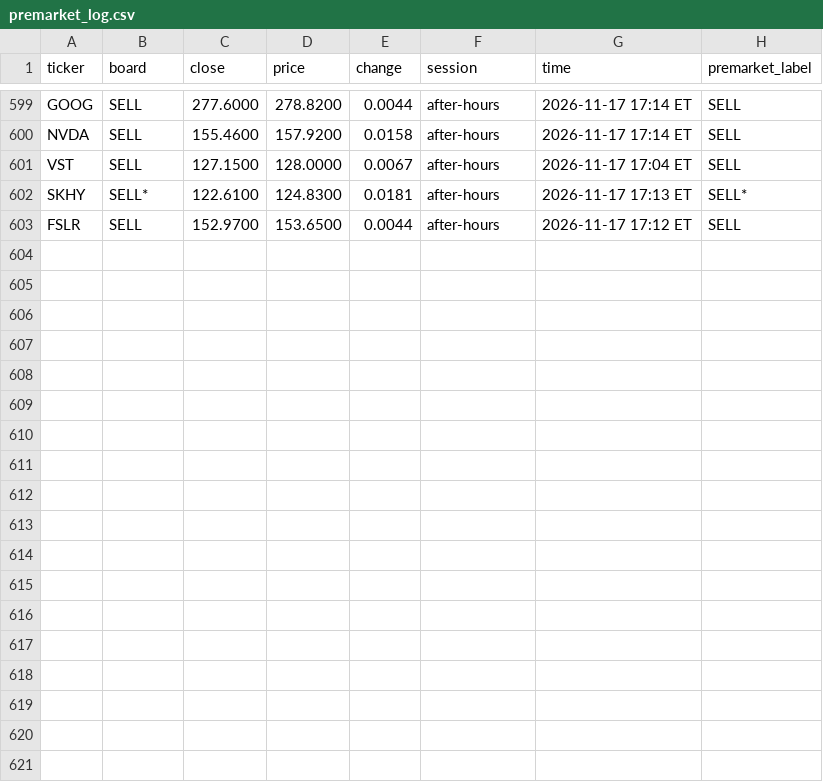
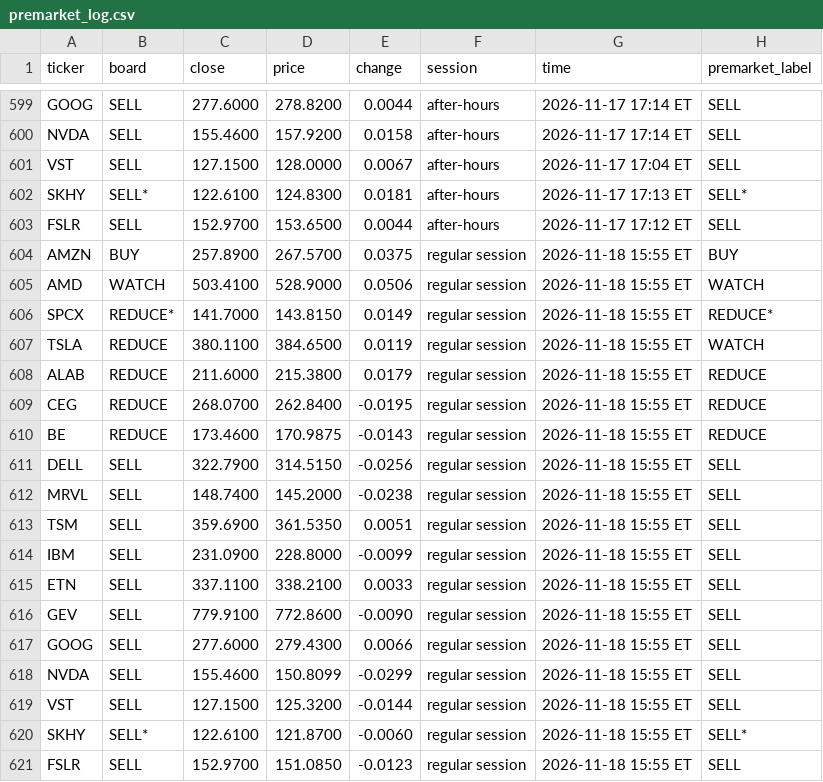
Before and after one commit to Clairechen163/stock-signal-lab, a CSV file: reports/premarket_log.csv, drawn as a sheet; only a part is shown, gaps mark what is left out; the diff names each change by its address in the sheet, - before the commit and + after, or states it on an @@ line.

```diff
--- a/reports/premarket_log.csv
+++ b/reports/premarket_log.csv
+row 604: AMZN | BUY | 257.8900 | 267.5700 | 0.0375 | regular session | 2026-11-18 15:55 ET | BUY
+row 605: AMD | WATCH | 503.4100 | 528.9000 | 0.0506 | regular session | 2026-11-18 15:55 ET | WATCH
+row 606: SPCX | REDUCE* | 141.7000 | 143.8150 | 0.0149 | regular session | 2026-11-18 15:55 ET | REDUCE*
+row 607: TSLA | REDUCE | 380.1100 | 384.6500 | 0.0119 | regular session | 2026-11-18 15:55 ET | WATCH
+row 608: ALAB | REDUCE | 211.6000 | 215.3800 | 0.0179 | regular session | 2026-11-18 15:55 ET | REDUCE
+row 609: CEG | REDUCE | 268.0700 | 262.8400 | -0.0195 | regular session | 2026-11-18 15:55 ET | REDUCE
+row 610: BE | REDUCE | 173.4600 | 170.9875 | -0.0143 | regular session | 2026-11-18 15:55 ET | REDUCE
+row 611: DELL | SELL | 322.7900 | 314.5150 | -0.0256 | regular session | 2026-11-18 15:55 ET | SELL
+row 612: MRVL | SELL | 148.7400 | 145.2000 | -0.0238 | regular session | 2026-11-18 15:55 ET | SELL
+row 613: TSM | SELL | 359.6900 | 361.5350 | 0.0051 | regular session | 2026-11-18 15:55 ET | SELL
+row 614: IBM | SELL | 231.0900 | 228.8000 | -0.0099 | regular session | 2026-11-18 15:55 ET | SELL
+row 615: ETN | SELL | 337.1100 | 338.2100 | 0.0033 | regular session | 2026-11-18 15:55 ET | SELL
+row 616: GEV | SELL | 779.9100 | 772.8600 | -0.0090 | regular session | 2026-11-18 15:55 ET | SELL
+row 617: GOOG | SELL | 277.6000 | 279.4300 | 0.0066 | regular session | 2026-11-18 15:55 ET | SELL
+row 618: NVDA | SELL | 155.4600 | 150.8099 | -0.0299 | regular session | 2026-11-18 15:55 ET | SELL
+row 619: VST | SELL | 127.1500 | 125.3200 | -0.0144 | regular session | 2026-11-18 15:55 ET | SELL
+row 620: SKHY | SELL* | 122.6100 | 121.8700 | -0.0060 | regular session | 2026-11-18 15:55 ET | SELL*
+row 621: FSLR | SELL | 152.9700 | 151.0850 | -0.0123 | regular session | 2026-11-18 15:55 ET | SELL
```
Also changed, not shown: 2 other files.
